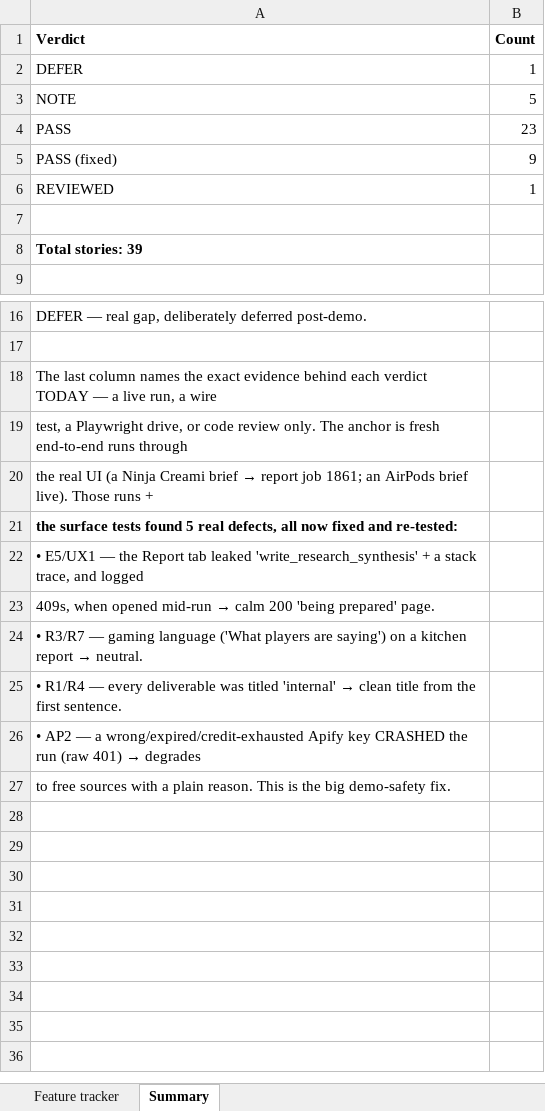
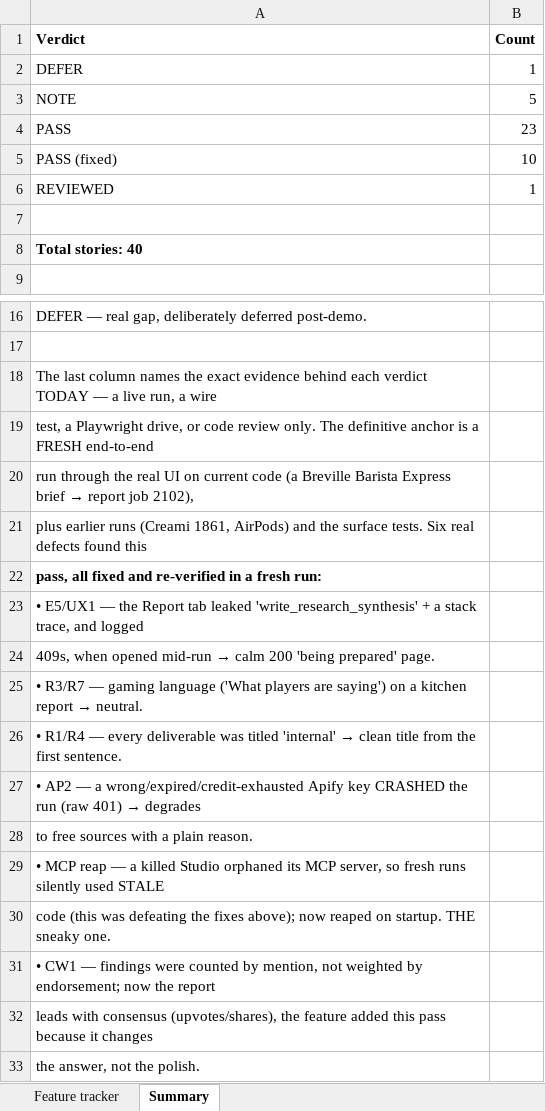
Before and after one commit to zandemha2025/research-oyster, an Excel workbook: qa/Research-Oyster-QA.xlsx, sheet Summary, drawn as a sheet; only a part is shown, gaps mark what is left out; values as stored, in another font and other column widths than the file's, no borders; addresses are those after the commit; the diff names each change by its address in the sheet, - before the commit and + after, or states it on an @@ line.

```diff
--- a/qa/Research-Oyster-QA.xlsx (sheet Summary)
+++ b/qa/Research-Oyster-QA.xlsx (sheet Summary)
-B5 (Count): 9
+B5 (Count): 10
-A8 (Verdict): Total stories: 39
+A8 (Verdict): Total stories: 40
-A19 (Verdict): …only. The anchor is fresh end-to-end runs through
+A19 (Verdict): …only. The definitive anchor is a FRESH end-to-end
@@ A20 (Verdict): the real UI (a Ninja Creami brief → report job 1861; an AirPods brief live). Those runs + → run through the real UI on current code (a Breville Barista Express brief → report job 2102), @@
-A21 (Verdict): the surface tests found 5 real defects, all now fixed and re-tested:
+A21 (Verdict): plus earlier runs (Creami 1861, AirPods) and the surface tests. Six real defects found this
-A21 bold: on
+A21 bold: off
+row 22: pass, all fixed and re-verified in a fresh run:
-A28 (Verdict): …plain reason. This is the big demo-safety fix.
+A28 (Verdict): …plain reason.
+row 29: • MCP reap — a killed Studio orphaned its MCP server, so fresh runs silently used STALE
+row 30: code (this was defeating the fixes above); now reaped on startup. THE sneaky one.
+row 31: • CW1 — findings were counted by mention, not weighted by endorsement; now the report
+row 32: leads with consensus (upvotes/shares), the feature added this pass because it changes
+row 33: the answer, not the polish.
```
Also changed, not shown: sheet Feature tracker, 1 other file.
